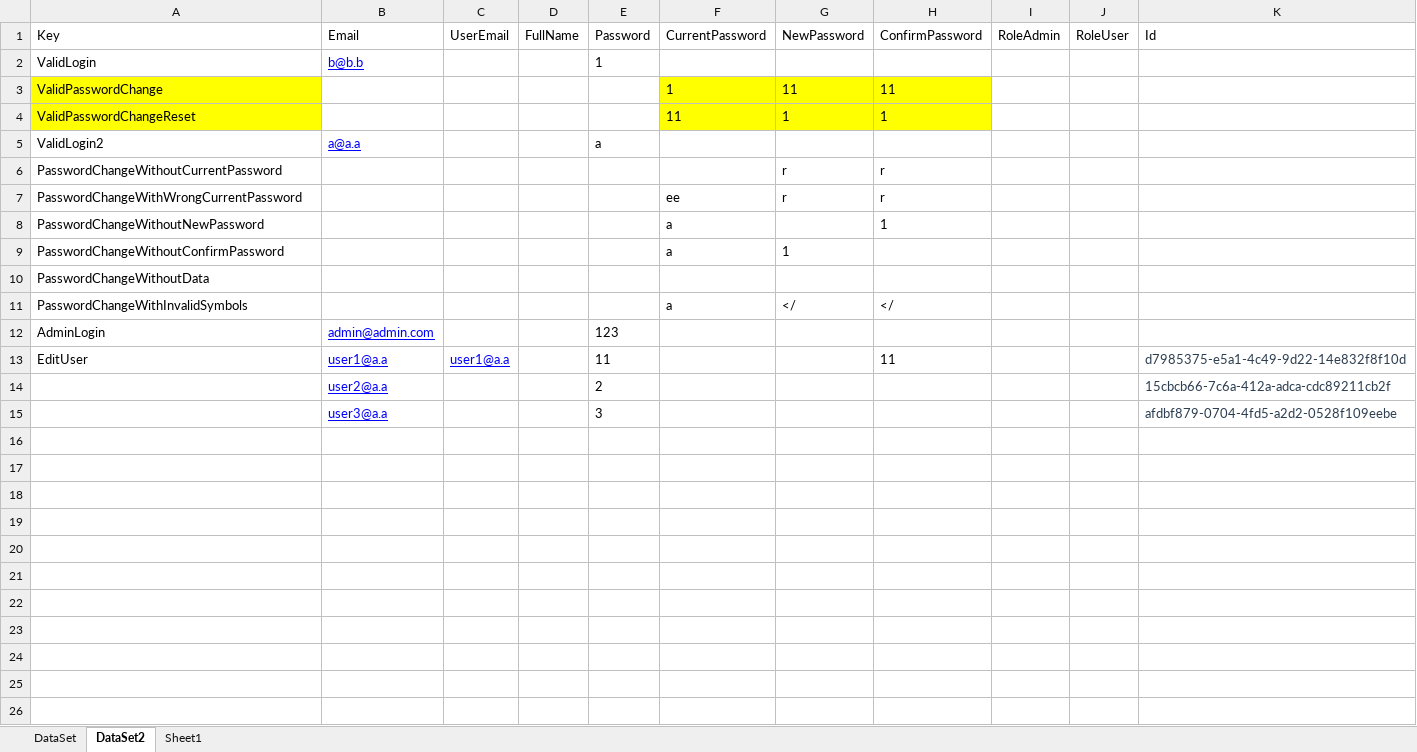
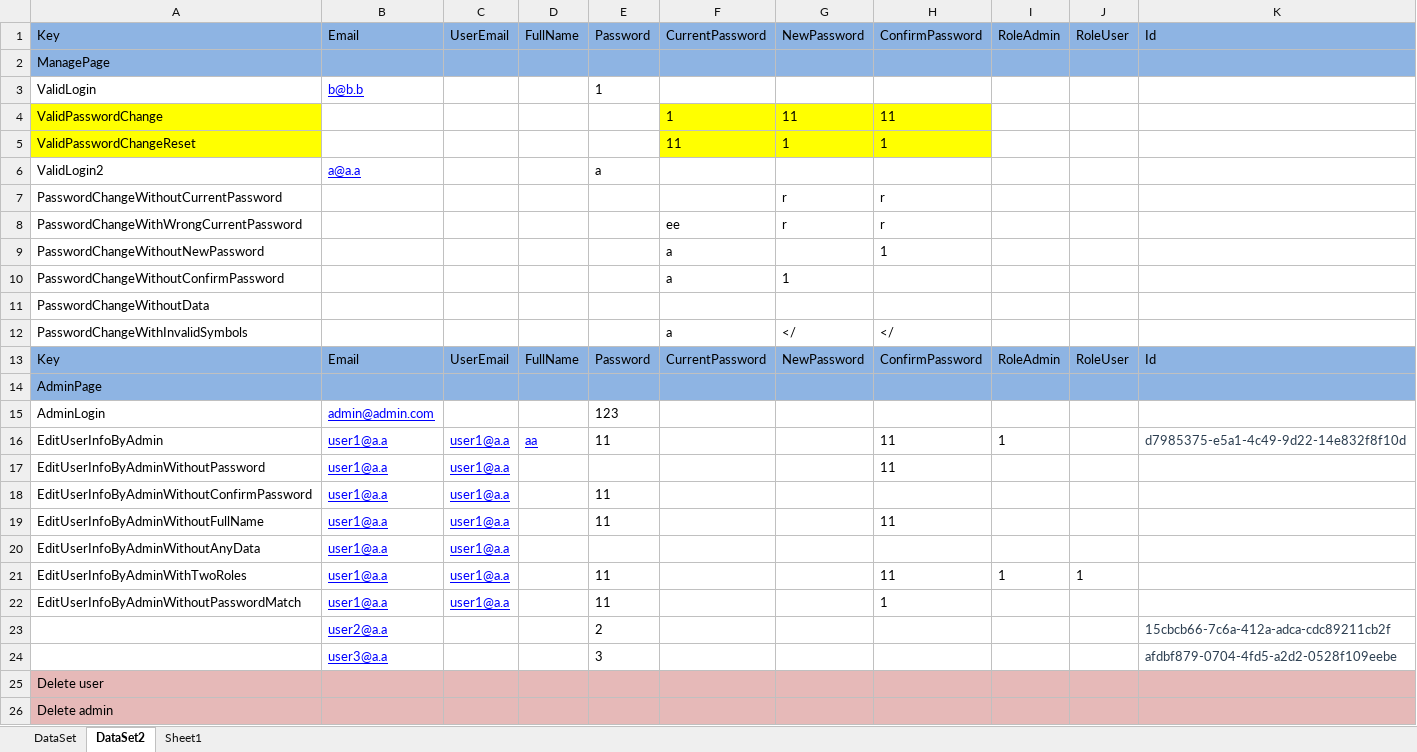
Before and after one commit to rozalya/QA-Automation, an Excel workbook: BartlettAreTheQAs/BartlettAreTheQAs/ExcelFilesData/RegisterPageData.xlsx, sheet DataSet2, drawn as a sheet; values as stored, in another font and other column widths than the file's, no borders; addresses are those after the commit; the diff names each change by its address in the sheet, - before the commit and + after, or states it on an @@ line.

Commit message:
AdminPage = some tests/5 fail for srs/

```diff
--- a/BartlettAreTheQAs/BartlettAreTheQAs/ExcelFilesData/RegisterPageData.xlsx (sheet DataSet2)
+++ b/BartlettAreTheQAs/BartlettAreTheQAs/ExcelFilesData/RegisterPageData.xlsx (sheet DataSet2)
-A1:K1 fill: none
+A1:K1 fill: #8EB4E3
+row 2: ManagePage
+row 13: Key | Email | UserEmail | FullName | Password | CurrentPassword | NewPassword | ConfirmPassword | RoleAdmin | RoleUser | Id
+row 14: AdminPage
+row 16: EditUserInfoByAdmin | user1@a.a | user1@a.a | aa | 11 |  |  | 11 | 1 |  | d7985375-e5a1-4c49-9d22-14e832f8f10d
+row 17: EditUserInfoByAdminWithoutPassword | user1@a.a | user1@a.a |  |  |  |  | 11
+row 18: EditUserInfoByAdminWithoutConfirmPassword | user1@a.a | user1@a.a |  | 11
-A19: EditUser
+A19: EditUserInfoByAdminWithoutFullName
-K19: d7985375-e5a1-4c49-9d22-14e832f8f10d
+K19: (empty)
+row 20: EditUserInfoByAdminWithoutAnyData | user1@a.a | user1@a.a
+row 21: EditUserInfoByAdminWithTwoRoles | user1@a.a | user1@a.a |  | 11 |  |  | 11 | 1 | 1
+row 22: EditUserInfoByAdminWithoutPasswordMatch | user1@a.a | user1@a.a |  | 11 |  |  | 1
+row 25: Delete user
+row 26: Delete admin
```
Also changed, not shown: 7 other files.
